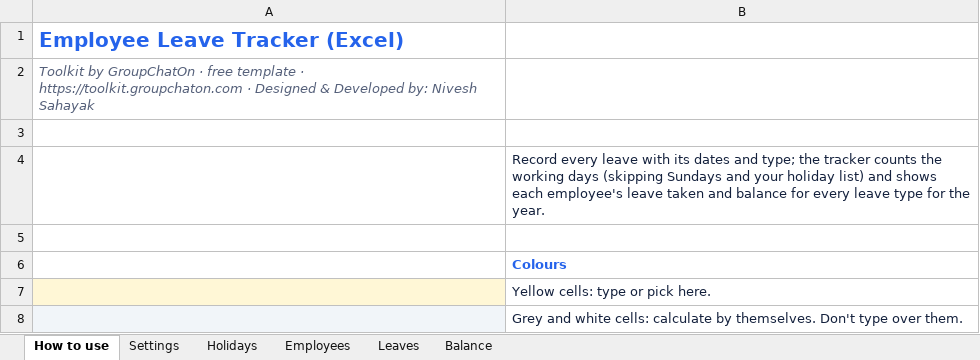
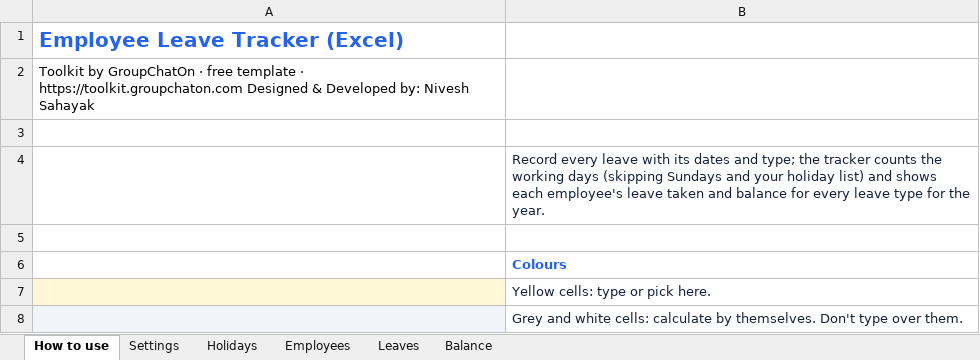
Before and after one commit to raimayank7/toolkit-groupchaton, an Excel workbook: files/Employee-Leave-Tracker.xlsx, sheet How to use, drawn as a sheet; only a part is shown; values as stored, in another font and other column widths than the file's, no borders; the diff names each change by its address in the sheet, - before the commit and + after, or states it on an @@ line.

```diff
--- a/files/Employee-Leave-Tracker.xlsx (sheet How to use)
+++ b/files/Employee-Leave-Tracker.xlsx (sheet How to use)
-A2: …· https://toolkit.groupchaton.com · Designed &…
+A2: …· https://toolkit.groupchaton.com Designed &…
@@ A2 italic: on → off, text colour: #55607A → black @@
```
Also changed, not shown: files/GST-Invoice-Template.xlsx, files/Marks-and-Report-Card.xlsx, 17 other files.
